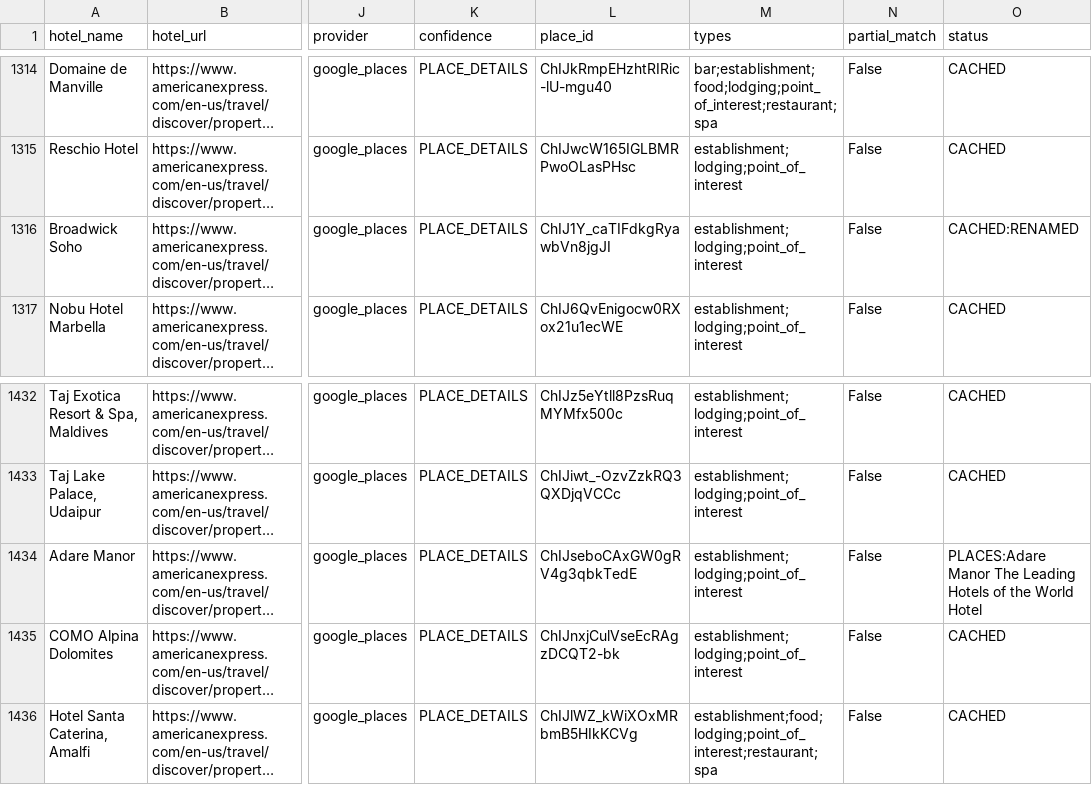
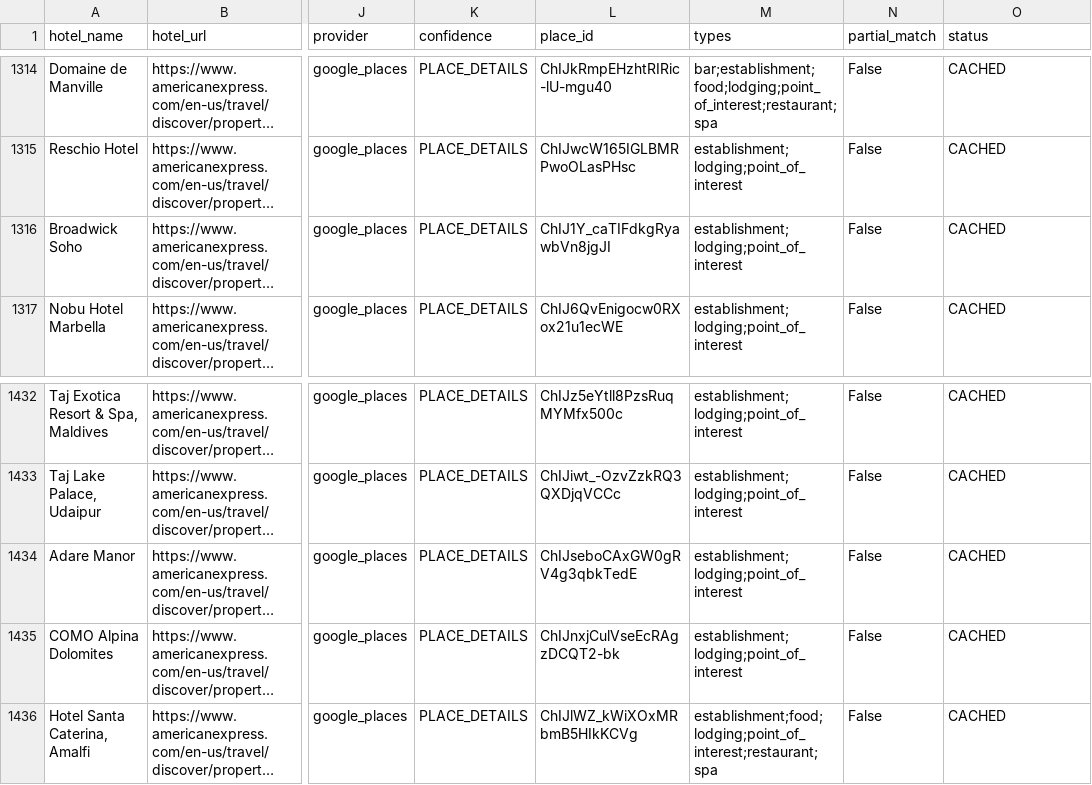
Before and after one commit to ZhengQ2/amex-hotel-credits, a CSV file: cache/fhr_hotels_geocoded_google.csv, drawn as a sheet; only a part is shown, gaps mark what is left out; long unchanged cells end in …; the diff names each change by its address in the sheet, - before the commit and + after, or states it on an @@ line.

```diff
--- a/cache/fhr_hotels_geocoded_google.csv
+++ b/cache/fhr_hotels_geocoded_google.csv
-O1316 (status): CACHED:RENAMED
+O1316 (status): CACHED
-O1434 (status): PLACES:Adare Manor The Leading Hotels of the World Hotel
+O1434 (status): CACHED
```
Also changed, not shown: cache/thc_hotels_geocoded_google.csv.
